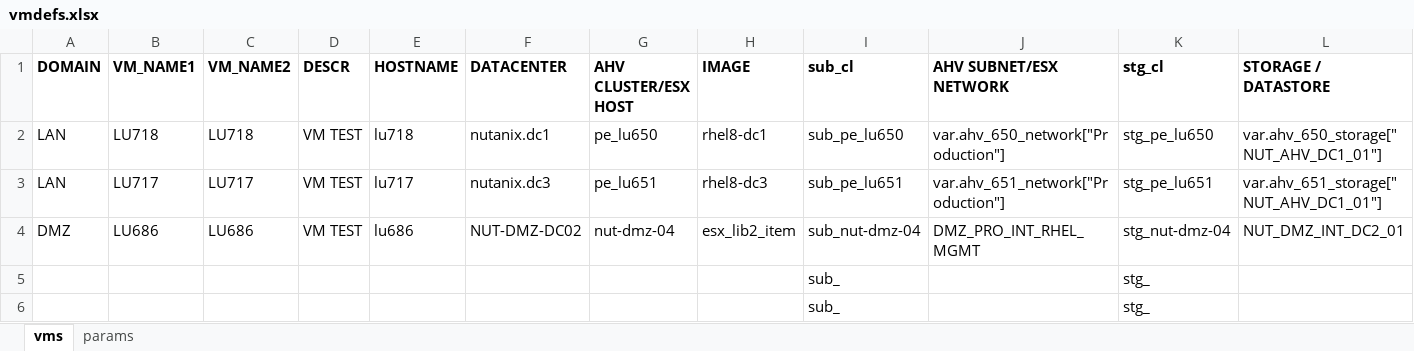
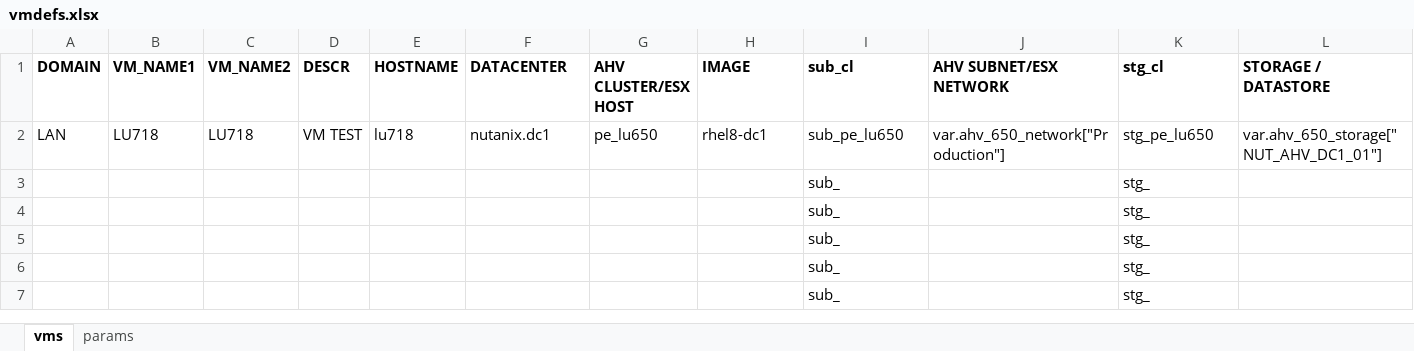
Before and after one commit to steve3535/terraform, an Excel workbook: vmdefs.xlsx, sheet vms, drawn as a sheet; only a part is shown; the shorter side is filled out with more unchanged rows; values as stored, in another font and other column widths than the file's, no borders; rows hold the shown columns only; the diff names each change by its address in the sheet, - before the commit and + after, or states it on an @@ line.

Commit message:
+lu718

```diff
--- a/vmdefs.xlsx (sheet vms)
+++ b/vmdefs.xlsx (sheet vms)
-row 3: LAN | LU717 | LU717 | VM TEST | lu717 | nutanix.dc3 | pe_lu651 | rhel8-dc3 | sub_pe_lu651 | var.ahv_651_network["Production"] | stg_pe_lu651 | var.ahv_651_storage["NUT_AHV_DC1_01"]
-row 4: DMZ | LU686 | LU686 | VM TEST | lu686 | NUT-DMZ-DC02 | nut-dmz-04 | esx_lib2_item | sub_nut-dmz-04 | DMZ_PRO_INT_RHEL_MGMT | stg_nut-dmz-04 | NUT_DMZ_INT_DC2_01
```
